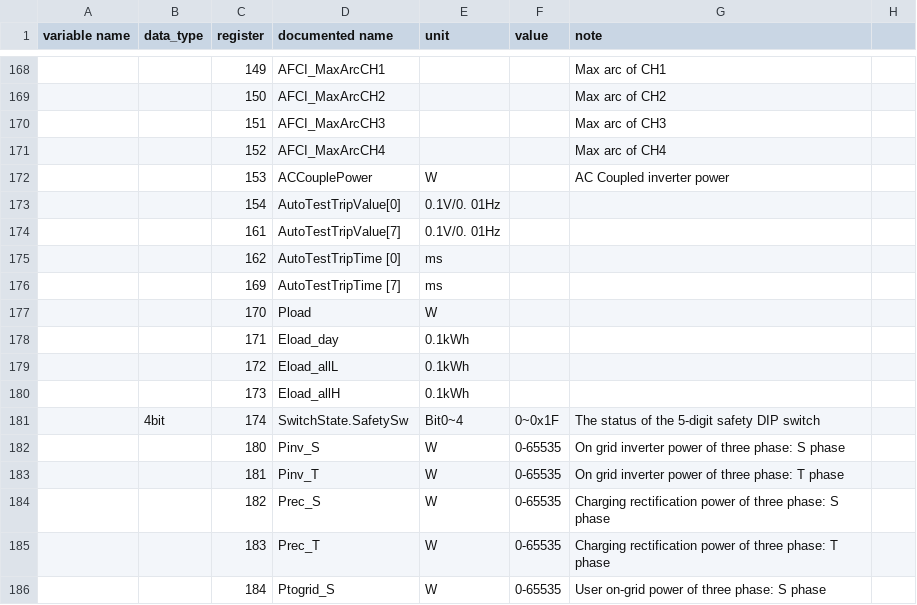
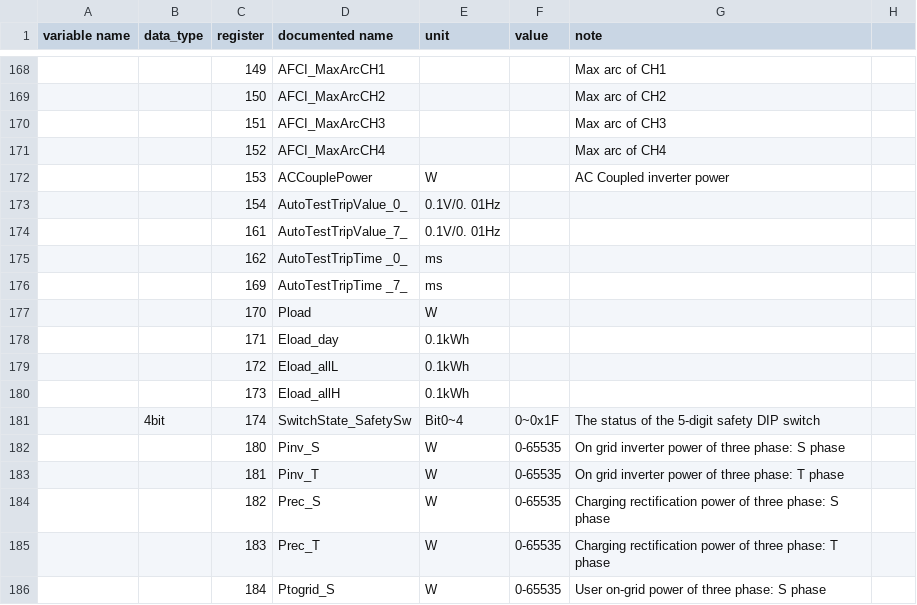
Before and after one commit to yNosGR/PythonProtocolGateway, a CSV file: protocols/eg4_v58.input_registry_map.csv, drawn as a sheet; only a part is shown, gaps mark what is left out; the diff covers the shown part only; the diff names each change by its address in the sheet, - before the commit and + after, or states it on an @@ line.

```diff
--- a/protocols/eg4_v58.input_registry_map.csv
+++ b/protocols/eg4_v58.input_registry_map.csv
-D173 (documented name): AutoTestTripValue[0]
+D173 (documented name): AutoTestTripValue_0_
-D174 (documented name): AutoTestTripValue[7]
+D174 (documented name): AutoTestTripValue_7_
-D175 (documented name): AutoTestTripTime [0]
+D175 (documented name): AutoTestTripTime _0_
-D176 (documented name): AutoTestTripTime [7]
+D176 (documented name): AutoTestTripTime _7_
-D181 (documented name): SwitchState.SafetySw
+D181 (documented name): SwitchState_SafetySw
```
Also changed, not shown: 22 edited cells elsewhere in this file.
